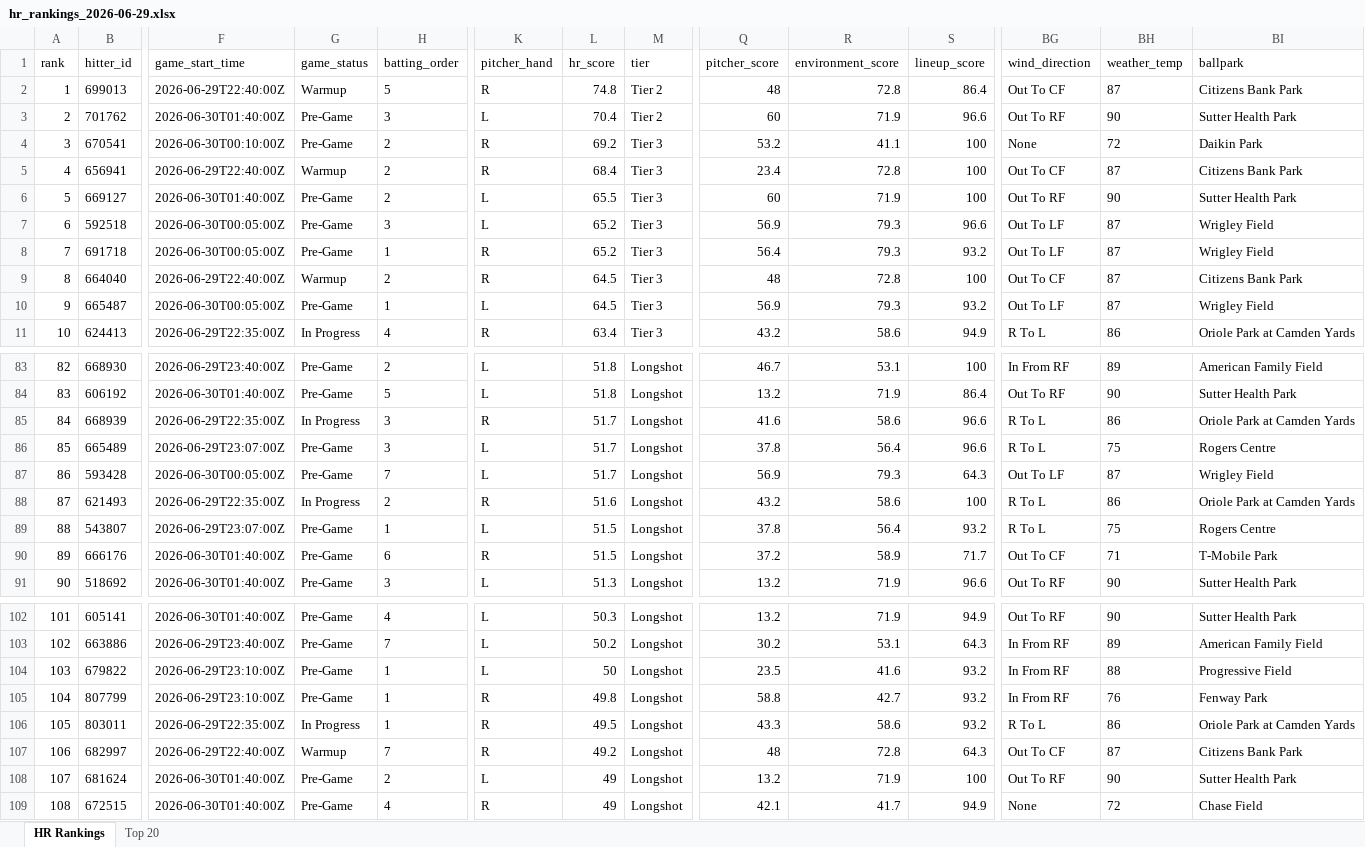
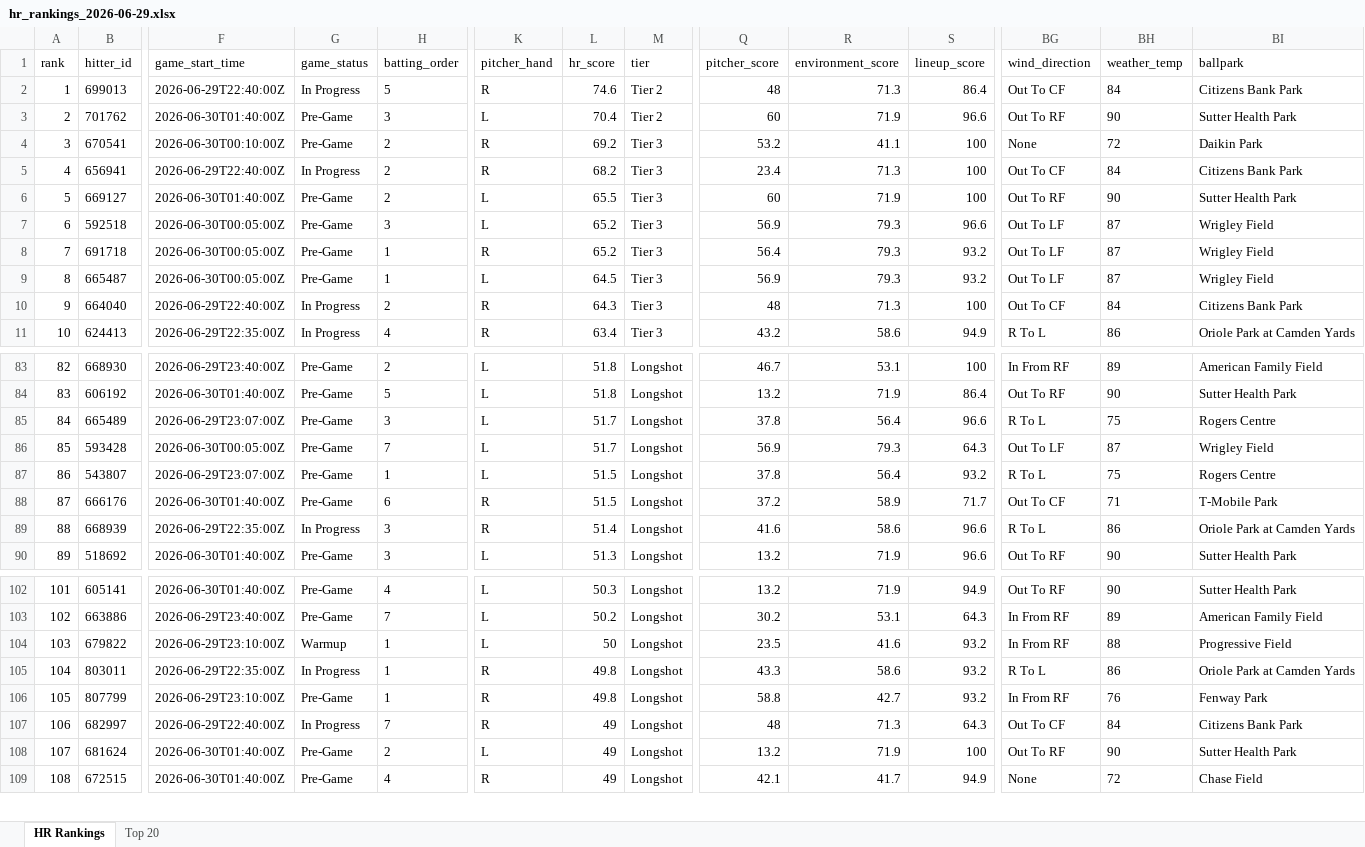
Before and after one commit to etbell28/hitter-tool, an Excel workbook: outputs/daily/hr_rankings_2026-06-29.xlsx, sheet HR Rankings, drawn as a sheet; only a part is shown, gaps mark what is left out; values as stored, in another font and other column widths than the file's, no borders; removed rows and columns are numbered as before the commit, all else as after; rows hold the shown columns only; the diff covers the shown part only; the diff names each change by its address in the sheet, - before the commit and + after, or states it on an @@ line.

```diff
--- a/outputs/daily/hr_rankings_2026-06-29.xlsx (sheet HR Rankings)
+++ b/outputs/daily/hr_rankings_2026-06-29.xlsx (sheet HR Rankings)
-G2 (game_status): Warmup
+G2 (game_status): In Progress
-L2 (hr_score): 74.8
+L2 (hr_score): 74.6
-R2 (environment_score): 72.8
+R2 (environment_score): 71.3
-BH2 (weather_temp): 87
+BH2 (weather_temp): 84
-G5 (game_status): Warmup
+G5 (game_status): In Progress
-L5 (hr_score): 68.4
+L5 (hr_score): 68.2
-R5 (environment_score): 72.8
+R5 (environment_score): 71.3
-BH5 (weather_temp): 87
+BH5 (weather_temp): 84
-row 9: 8 | 664040 | 2026-06-29T22:40:00Z | Warmup | 2 | R | 64.5 | Tier 3 | 48 | 72.8 | 100 | Out To CF | 87 | Citizens Bank Park
@@ column A (rank) renumbered between rows 9 and 211 @@
+row 10: 9 | 664040 | 2026-06-29T22:40:00Z | In Progress | 2 | R | 64.3 | Tier 3 | 48 | 71.3 | 100 | Out To CF | 84 | Citizens Bank Park
-row 85: 84 | 668939 | 2026-06-29T22:35:00Z | In Progress | 3 | R | 51.7 | Longshot | 41.6 | 58.6 | 96.6 | R To L | 86 | Oriole Park at Camden Yards
-row 88: 87 | 621493 | 2026-06-29T22:35:00Z | In Progress | 2 | R | 51.6 | Longshot | 43.2 | 58.6 | 100 | R To L | 86 | Oriole Park at Camden Yards
+row 89: 88 | 668939 | 2026-06-29T22:35:00Z | In Progress | 3 | R | 51.4 | Longshot | 41.6 | 58.6 | 96.6 | R To L | 86 | Oriole Park at Camden Yards
-G104 (game_status): Pre-Game
+G104 (game_status): Warmup
+row 105: 104 | 803011 | 2026-06-29T22:35:00Z | In Progress | 1 | R | 49.8 | Longshot | 43.3 | 58.6 | 93.2 | R To L | 86 | Oriole Park at Camden Yards
-row 106: 105 | 803011 | 2026-06-29T22:35:00Z | In Progress | 1 | R | 49.5 | Longshot | 43.3 | 58.6 | 93.2 | R To L | 86 | Oriole Park at Camden Yards
-G107 (game_status): Warmup
+G107 (game_status): In Progress
-L107 (hr_score): 49.2
+L107 (hr_score): 49
-R107 (environment_score): 72.8
+R107 (environment_score): 71.3
-BH107 (weather_temp): 87
+BH107 (weather_temp): 84
```
Also changed, not shown: 11 added rows, 10 removed rows and 35 edited cells elsewhere in this sheet, sheet Top 20, outputs/daily/hr_rankings_2026-06-29_full.xlsx, outputs/hr_rankings.xlsx, 11 other files.
